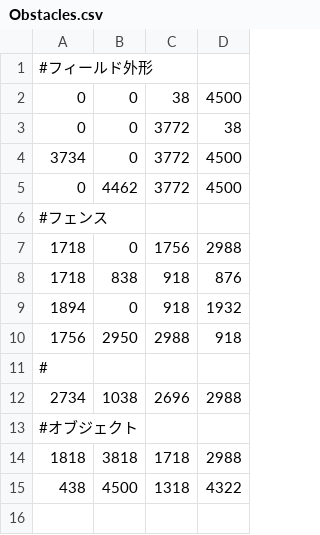
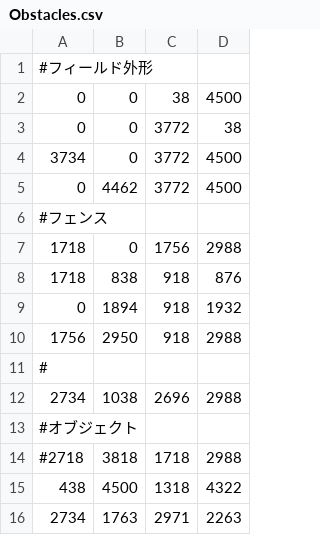
Before and after one commit to IshiharaNamazu/calc_route, a CSV file: src/Obstacles.csv, drawn as a sheet.

```diff
--- a/src/Obstacles.csv
+++ b/src/Obstacles.csv
@@ -8,4 +8,4 @@
 1718,838, 918, 876
-1894,0, 918, 1932
-1756, 2950, 2988, 918
+0, 1894, 918, 1932
+1756, 2950,918, 2988
 #
@@ -13,3 +13,4 @@
 #オブジェクト
-1818,3818,1718,2988
+#2718,3818,1718,2988
 438,4500,1318,4322
+2734,1763,2971,2263
```
Also changed, not shown: 3 other files.
